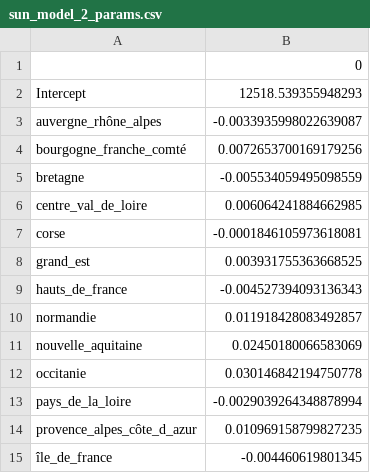
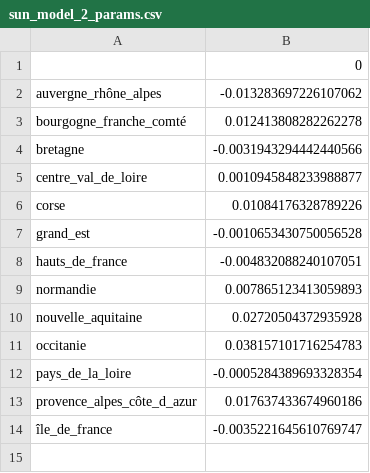
Before and after one commit to GreenForecast-Squad/energetic-stress-production, a CSV file: notebooks/datascience/sun_model_2_params.csv, drawn as a sheet.

```diff
--- a/notebooks/datascience/sun_model_2_params.csv
+++ b/notebooks/datascience/sun_model_2_params.csv
@@ -1,15 +1,14 @@
 ,0
-Intercept,12518.539355948293
-auvergne_rhône_alpes,-0.0033935998022639087
-bourgogne_franche_comté,0.0072653700169179256
-bretagne,-0.005534059495098559
-centre_val_de_loire,0.006064241884662985
-corse,-0.0001846105973618081
-grand_est,0.003931755363668525
-hauts_de_france,-0.004527394093136343
-normandie,0.011918428083492857
-nouvelle_aquitaine,0.02450180066583069
-occitanie,0.030146842194750778
-pays_de_la_loire,-0.0029039264348878994
-provence_alpes_côte_d_azur,0.010969158799827235
-île_de_france,-0.004460619801345
+auvergne_rhône_alpes,-0.013283697226107062
+bourgogne_franche_comté,0.012413808282262278
+bretagne,-0.0031943294442440566
+centre_val_de_loire,0.0010945848233988877
+corse,0.01084176328789226
+grand_est,-0.0010653430750056528
+hauts_de_france,-0.004832088240107051
+normandie,0.007865123413059893
+nouvelle_aquitaine,0.02720504372935928
+occitanie,0.038157101716254783
+pays_de_la_loire,-0.0005284389693328354
+provence_alpes_côte_d_azur,0.017637433674960186
+île_de_france,-0.0035221645610769747
```
Also changed, not shown: notebooks/datascience/wind_model_2_params.csv, 7 other files.
